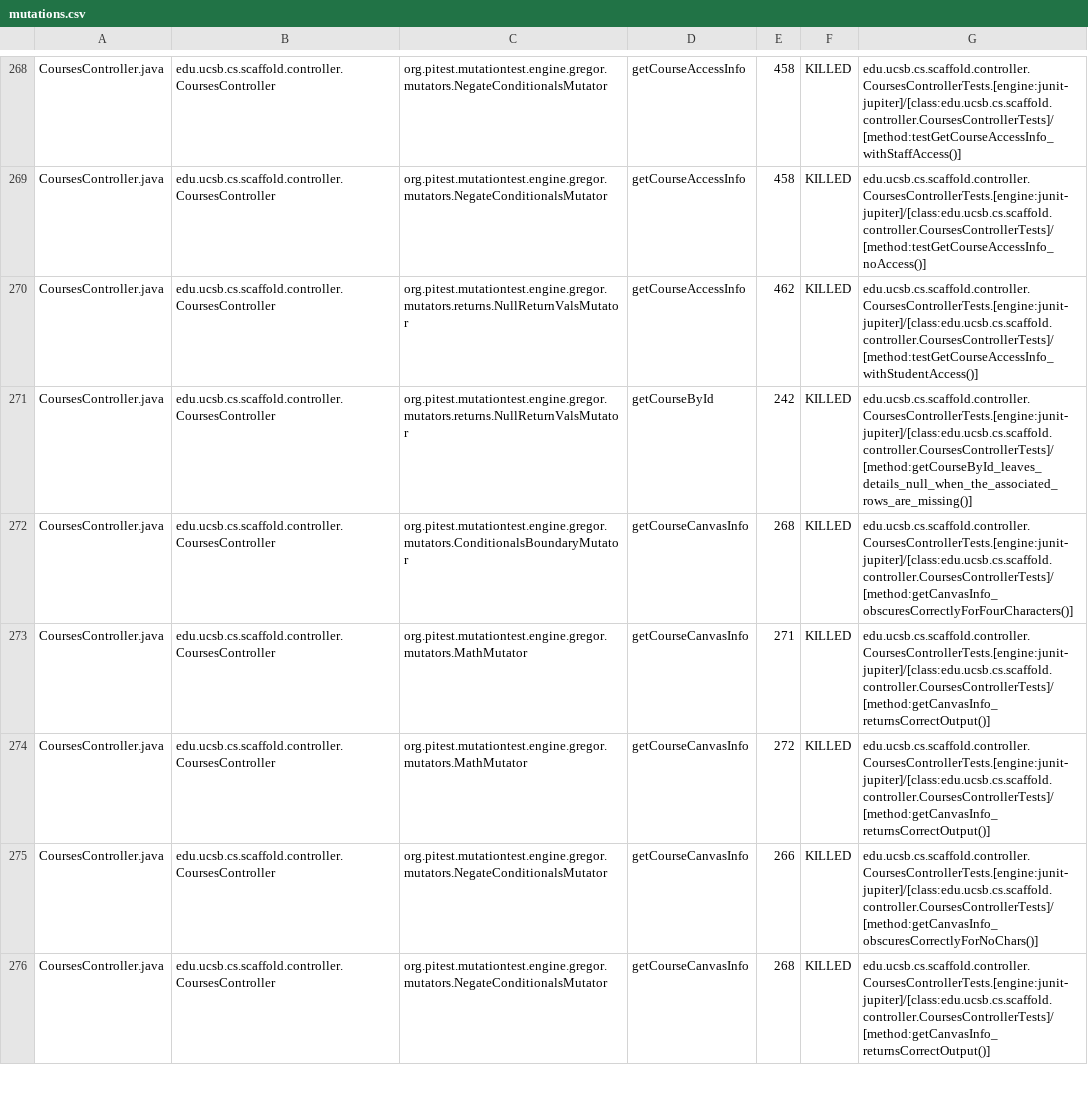
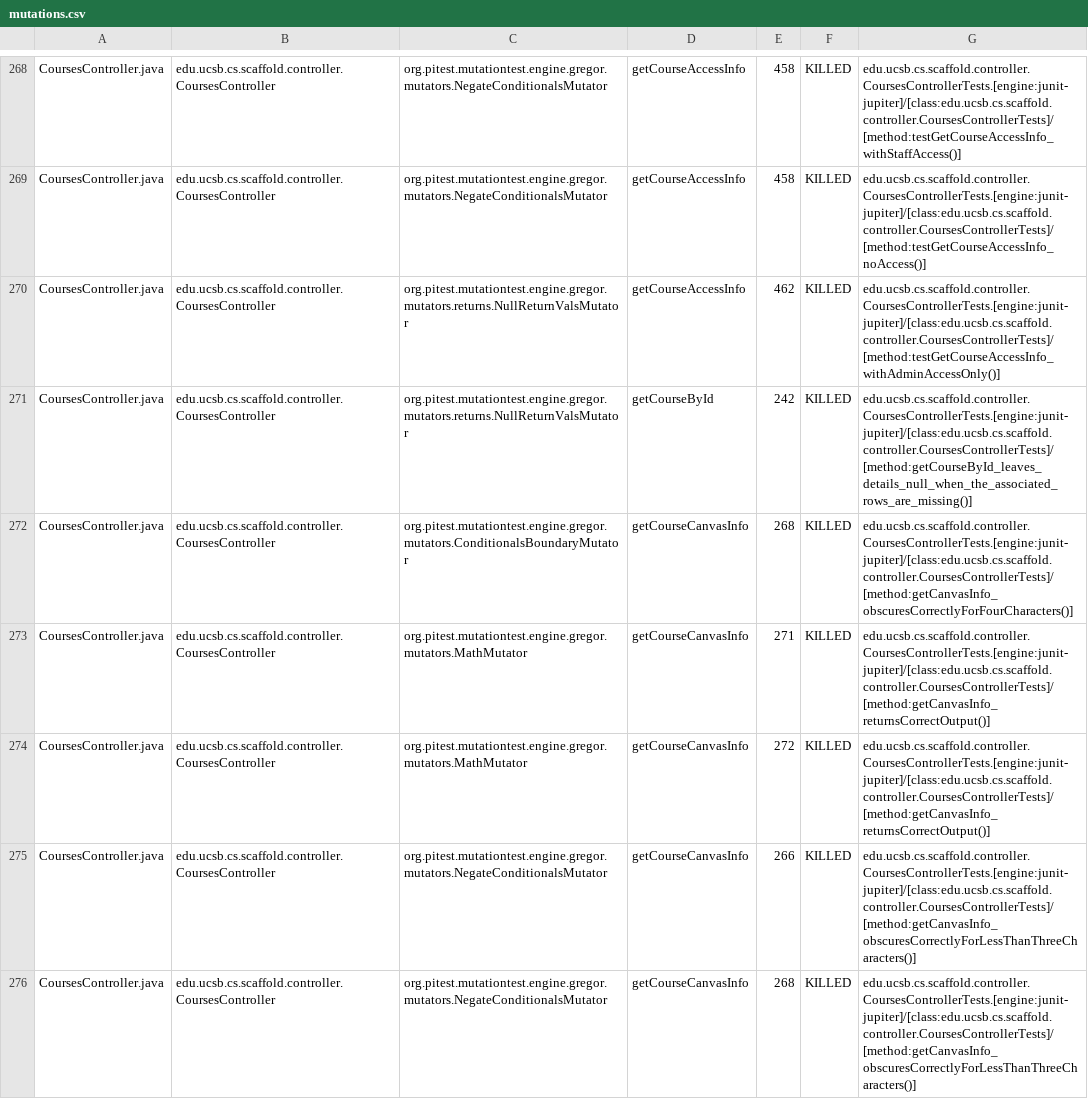
Before and after one commit to ucsb-cs156/proj-scaffold, a CSV file: prs/91/pitest/mutations.csv, drawn as a sheet; only a part is shown, gaps mark what is left out; the diff covers the shown part only.

Commit message:
Deploying to gh-pages from @ ucsb-cs156/proj-scaffold@341569b22c3916d3689d33c6356fcbb0bfbb02ce 🚀

```diff
--- a/prs/91/pitest/mutations.csv
+++ b/prs/91/pitest/mutations.csv
@@ -269,3 +269,3 @@ CoursesController.java,edu.ucsb.cs.scaffold.controller.CoursesController,org.pit
 CoursesController.java,edu.ucsb.cs.scaffold.controller.CoursesController,org.pitest.mutationtest.engine.gregor.mutators.NegateConditionalsMutator,getCourseAccessInfo,458,KILLED,edu.ucsb.cs.scaffold.controller.CoursesControllerTests.[engine:junit-jupiter]/[class:edu.ucsb.cs.scaffold.controller.CoursesControllerTests]/[method:testGetCourseAccessInfo_noAccess()]
-CoursesController.java,edu.ucsb.cs.scaffold.controller.CoursesController,org.pitest.mutationtest.engine.gregor.mutators.returns.NullReturnValsMutator,getCourseAccessInfo,462,KILLED,edu.ucsb.cs.scaffold.controller.CoursesControllerTests.[engine:junit-jupiter]/[class:edu.ucsb.cs.scaffold.controller.CoursesControllerTests]/[method:testGetCourseAccessInfo_withStudentAccess()]
+CoursesController.java,edu.ucsb.cs.scaffold.controller.CoursesController,org.pitest.mutationtest.engine.gregor.mutators.returns.NullReturnValsMutator,getCourseAccessInfo,462,KILLED,edu.ucsb.cs.scaffold.controller.CoursesControllerTests.[engine:junit-jupiter]/[class:edu.ucsb.cs.scaffold.controller.CoursesControllerTests]/[method:testGetCourseAccessInfo_withAdminAccessOnly()]
 CoursesController.java,edu.ucsb.cs.scaffold.controller.CoursesController,org.pitest.mutationtest.engine.gregor.mutators.returns.NullReturnValsMutator,getCourseById,242,KILLED,edu.ucsb.cs.scaffold.controller.CoursesControllerTests.[engine:junit-jupiter]/[class:edu.ucsb.cs.scaffold.controller.CoursesControllerTests]/[method:getCourseById_leaves_details_null_when_the_associated_rows_are_missing()]
@@ -274,3 +274,3 @@ CoursesController.java,edu.ucsb.cs.scaffold.controller.CoursesController,org.pit
 CoursesController.java,edu.ucsb.cs.scaffold.controller.CoursesController,org.pitest.mutationtest.engine.gregor.mutators.MathMutator,getCourseCanvasInfo,272,KILLED,edu.ucsb.cs.scaffold.controller.CoursesControllerTests.[engine:junit-jupiter]/[class:edu.ucsb.cs.scaffold.controller.CoursesControllerTests]/[method:getCanvasInfo_returnsCorrectOutput()]
-CoursesController.java,edu.ucsb.cs.scaffold.controller.CoursesController,org.pitest.mutationtest.engine.gregor.mutators.NegateConditionalsMutator,getCourseCanvasInfo,266,KILLED,edu.ucsb.cs.scaffold.controller.CoursesControllerTests.[engine:junit-jupiter]/[class:edu.ucsb.cs.scaffold.controller.CoursesControllerTests]/[method:getCanvasInfo_obscuresCorrectlyForNoChars()]
-CoursesController.java,edu.ucsb.cs.scaffold.controller.CoursesController,org.pitest.mutationtest.engine.gregor.mutators.NegateConditionalsMutator,getCourseCanvasInfo,268,KILLED,edu.ucsb.cs.scaffold.controller.CoursesControllerTests.[engine:junit-jupiter]/[class:edu.ucsb.cs.scaffold.controller.CoursesControllerTests]/[method:getCanvasInfo_returnsCorrectOutput()]
+CoursesController.java,edu.ucsb.cs.scaffold.controller.CoursesController,org.pitest.mutationtest.engine.gregor.mutators.NegateConditionalsMutator,getCourseCanvasInfo,266,KILLED,edu.ucsb.cs.scaffold.controller.CoursesControllerTests.[engine:junit-jupiter]/[class:edu.ucsb.cs.scaffold.controller.CoursesControllerTests]/[method:getCanvasInfo_obscuresCorrectlyForLessThanThreeCharacters()]
+CoursesController.java,edu.ucsb.cs.scaffold.controller.CoursesController,org.pitest.mutationtest.engine.gregor.mutators.NegateConditionalsMutator,getCourseCanvasInfo,268,KILLED,edu.ucsb.cs.scaffold.controller.CoursesControllerTests.[engine:junit-jupiter]/[class:edu.ucsb.cs.scaffold.controller.CoursesControllerTests]/[method:getCanvasInfo_obscuresCorrectlyForLessThanThreeCharacters()]
```
Also changed, not shown: 86 edited cells elsewhere in this file, 58 other files.
